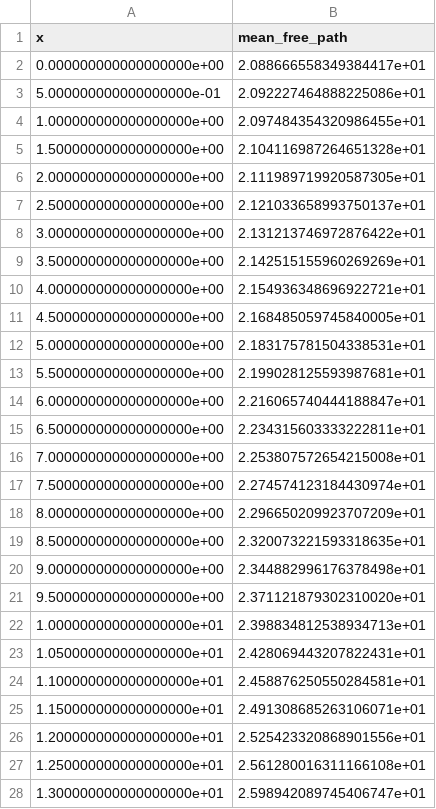
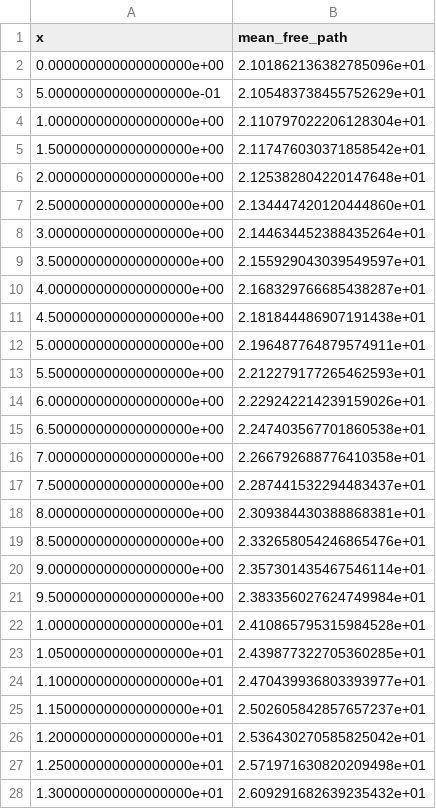
Before and after one commit to Becker-11/nbts, a CSV file: sim_output/sim_t48.0_T120/data/mean_free_path.csv, drawn as a sheet; only a part is shown; the diff covers the shown part only.

```diff
--- a/sim_output/sim_t48.0_T120/data/mean_free_path.csv
+++ b/sim_output/sim_t48.0_T120/data/mean_free_path.csv
@@ -1,28 +1,28 @@
 x,mean_free_path
-0.000000000000000000e+00,2.088666558349384417e+01
-5.000000000000000000e-01,2.092227464888225086e+01
-1.000000000000000000e+00,2.097484354320986455e+01
-1.500000000000000000e+00,2.104116987264651328e+01
-2.000000000000000000e+00,2.111989719920587305e+01
-2.500000000000000000e+00,2.121033658993750137e+01
-3.000000000000000000e+00,2.131213746972876422e+01
-3.500000000000000000e+00,2.142515155960269269e+01
-4.000000000000000000e+00,2.154936348696922721e+01
-4.500000000000000000e+00,2.168485059745840005e+01
-5.000000000000000000e+00,2.183175781504338531e+01
-5.500000000000000000e+00,2.199028125593987681e+01
-6.000000000000000000e+00,2.216065740444188847e+01
-6.500000000000000000e+00,2.234315603333222811e+01
-7.000000000000000000e+00,2.253807572654215008e+01
-7.500000000000000000e+00,2.274574123184430974e+01
-8.000000000000000000e+00,2.296650209923707209e+01
-8.500000000000000000e+00,2.320073221593318635e+01
-9.000000000000000000e+00,2.344882996176378498e+01
-9.500000000000000000e+00,2.371121879302310020e+01
-1.000000000000000000e+01,2.398834812538934713e+01
-1.050000000000000000e+01,2.428069443207822431e+01
-1.100000000000000000e+01,2.458876250550284581e+01
-1.150000000000000000e+01,2.491308685263106071e+01
-1.200000000000000000e+01,2.525423320868901556e+01
-1.250000000000000000e+01,2.561280016311166108e+01
-1.300000000000000000e+01,2.598942089745406747e+01
+0.000000000000000000e+00,2.101862136382785096e+01
+5.000000000000000000e-01,2.105483738455752629e+01
+1.000000000000000000e+00,2.110797022206128304e+01
+1.500000000000000000e+00,2.117476030371858542e+01
+2.000000000000000000e+00,2.125382804220147648e+01
+2.500000000000000000e+00,2.134447420120444860e+01
+3.000000000000000000e+00,2.144634452388435264e+01
+3.500000000000000000e+00,2.155929043039549597e+01
+4.000000000000000000e+00,2.168329766685438287e+01
+4.500000000000000000e+00,2.181844486907191438e+01
+5.000000000000000000e+00,2.196487764879574911e+01
+5.500000000000000000e+00,2.212279177265462593e+01
+6.000000000000000000e+00,2.229242214239159026e+01
+6.500000000000000000e+00,2.247403567701860538e+01
+7.000000000000000000e+00,2.266792688776410358e+01
+7.500000000000000000e+00,2.287441532294483437e+01
+8.000000000000000000e+00,2.309384430388868381e+01
+8.500000000000000000e+00,2.332658054246865476e+01
+9.000000000000000000e+00,2.357301435467546114e+01
+9.500000000000000000e+00,2.383356027624749984e+01
+1.000000000000000000e+01,2.410865795315984528e+01
+1.050000000000000000e+01,2.439877322705360285e+01
+1.100000000000000000e+01,2.470439936803393977e+01
+1.150000000000000000e+01,2.502605842857657237e+01
+1.200000000000000000e+01,2.536430270585825042e+01
+1.250000000000000000e+01,2.571971630820209498e+01
+1.300000000000000000e+01,2.609291682639235432e+01
```
Also changed, not shown: 113 edited cells elsewhere in this file, sim_output/sim_t48.0_T120/data/current_density.csv, sim_output/sim_t48.0_T120/data/current_density_corrected.csv, 14 other files.
